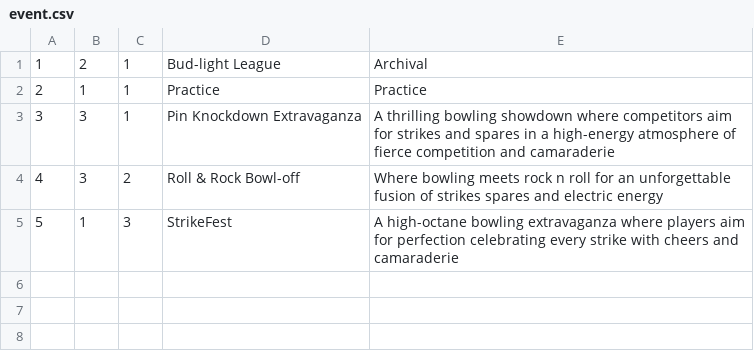
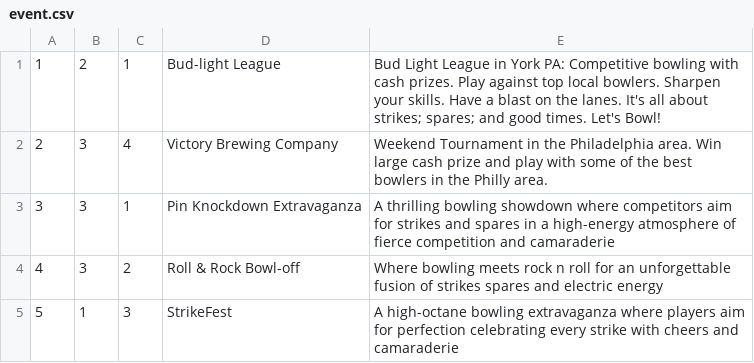
Before and after one commit to gmanero/RevMetrixUI, a CSV file: RevMetrixUI/src/revMetrix/db/persist/res/event.csv, drawn as a sheet.

```diff
--- a/RevMetrixUI/src/revMetrix/db/persist/res/event.csv
+++ b/RevMetrixUI/src/revMetrix/db/persist/res/event.csv
@@ -1,3 +1,3 @@
-1,2,1,Bud-light League,Archival
-2,1,1,Practice,Practice
+1,2,1,Bud-light League,Bud Light League in York PA: Competitive bowling with cash prizes. Play against top local bowlers. Sharpen your skills. Have a blast on the lanes. It's all about strikes; spares; and good times. Let's Bowl!
+2,3,4,Victory Brewing Company, Weekend Tournament in the Philadelphia area. Win large cash prize and play with some of the best bowlers in the Philly area.
 3,3,1,Pin Knockdown Extravaganza,A thrilling bowling showdown where competitors aim for strikes and spares in a high-energy atmosphere of fierce competition and camaraderie
```
Also changed, not shown: 3 other files.
